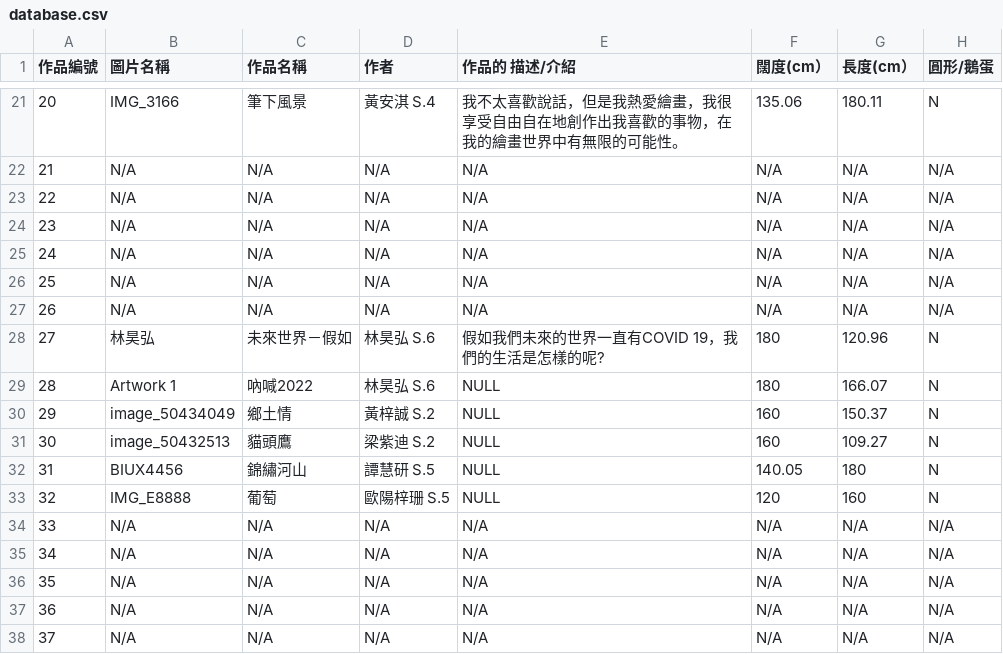
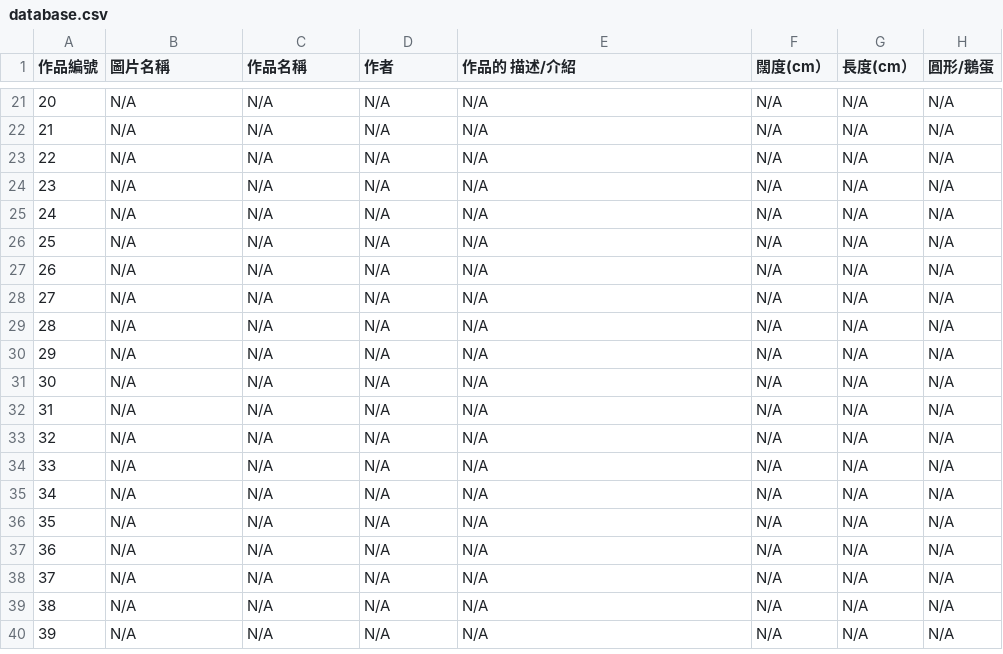
Before and after one commit to Zlui/TSKVGSS-Art-Gallery, a CSV file: database.csv, drawn as a sheet; only a part is shown, gaps mark what is left out; the shorter side is filled out with more unchanged rows; the diff covers the shown part only.

```diff
--- a/database.csv
+++ b/database.csv
@@ -21,2 +21,2 @@
-20,IMG_3166,筆下風景,黃安淇 S.4,我不太喜歡說話，但是我熱愛繪畫，我很享受自由自在地創作出我喜歡的事物，在我的繪畫世界中有無限的可能性。,135.06,180.11,N
+20,N/A,N/A,N/A,N/A,N/A,N/A,N/A
 21,N/A,N/A,N/A,N/A,N/A,N/A,N/A
@@ -27,8 +27,8 @@
 26,N/A,N/A,N/A,N/A,N/A,N/A,N/A
-27,林昊弘,未來世界－假如,林昊弘 S.6,假如我們未來的世界一直有COVID 19，我們的生活是怎樣的呢?,180,120.96,N
-28,Artwork 1,吶喊2022,林昊弘 S.6,NULL,180,166.07,N
-29,image_50434049,鄉土情,黃梓誠 S.2,NULL,160,150.37,N
-30,image_50432513,貓頭鷹,梁紫迪 S.2,NULL,160,109.27,N
-31,BIUX4456,錦繡河山,譚慧研 S.5,NULL,140.05,180,N
-32,IMG_E8888,葡萄,歐陽梓珊 S.5,NULL,120,160,N
+27,N/A,N/A,N/A,N/A,N/A,N/A,N/A
+28,N/A,N/A,N/A,N/A,N/A,N/A,N/A
+29,N/A,N/A,N/A,N/A,N/A,N/A,N/A
+30,N/A,N/A,N/A,N/A,N/A,N/A,N/A
+31,N/A,N/A,N/A,N/A,N/A,N/A,N/A
+32,N/A,N/A,N/A,N/A,N/A,N/A,N/A
 33,N/A,N/A,N/A,N/A,N/A,N/A,N/A
```
Also changed, not shown: 112 edited cells elsewhere in this file.
